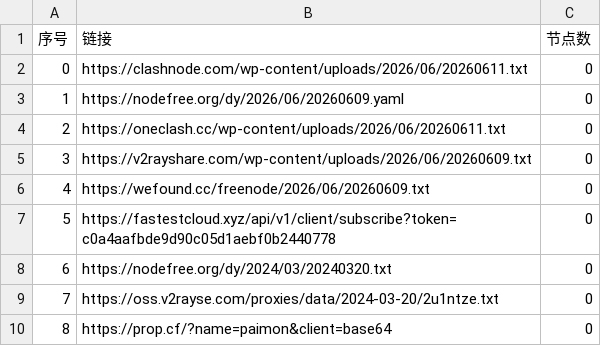
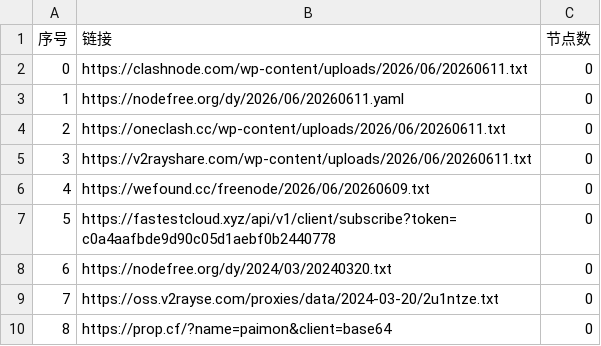
Before and after one commit to prhom-jpg/AutoMergePublicNodes, a CSV file: list_result.csv, drawn as a sheet; only a part is shown.

```diff
--- a/list_result.csv
+++ b/list_result.csv
@@ -2,5 +2,5 @@
 0,https://clashnode.com/wp-content/uploads/2026/06/20260611.txt,0
-1,https://nodefree.org/dy/2026/06/20260609.yaml,0
+1,https://nodefree.org/dy/2026/06/20260611.yaml,0
 2,https://oneclash.cc/wp-content/uploads/2026/06/20260611.txt,0
-3,https://v2rayshare.com/wp-content/uploads/2026/06/20260609.txt,0
+3,https://v2rayshare.com/wp-content/uploads/2026/06/20260611.txt,0
 4,https://wefound.cc/freenode/2026/06/20260609.txt,0
```
Also changed, not shown: 4 other files.
